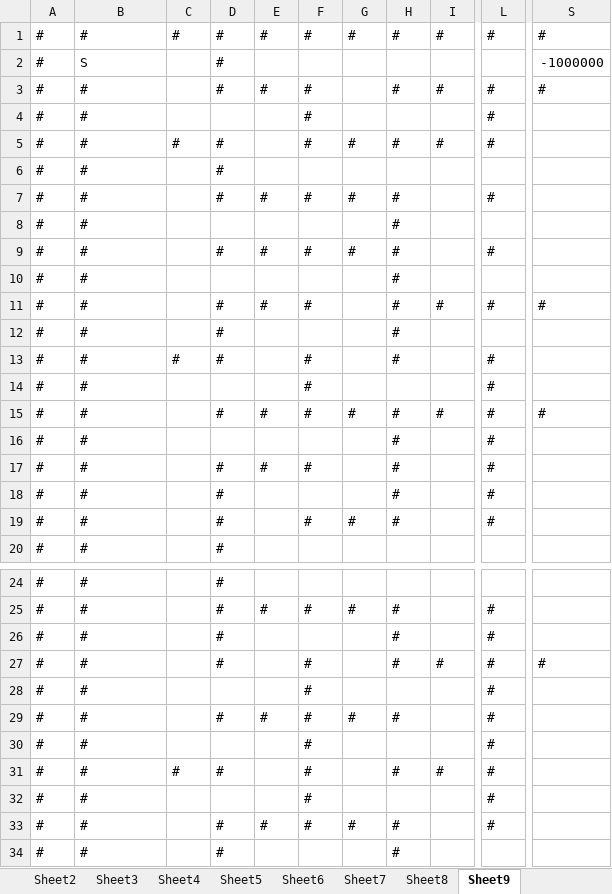
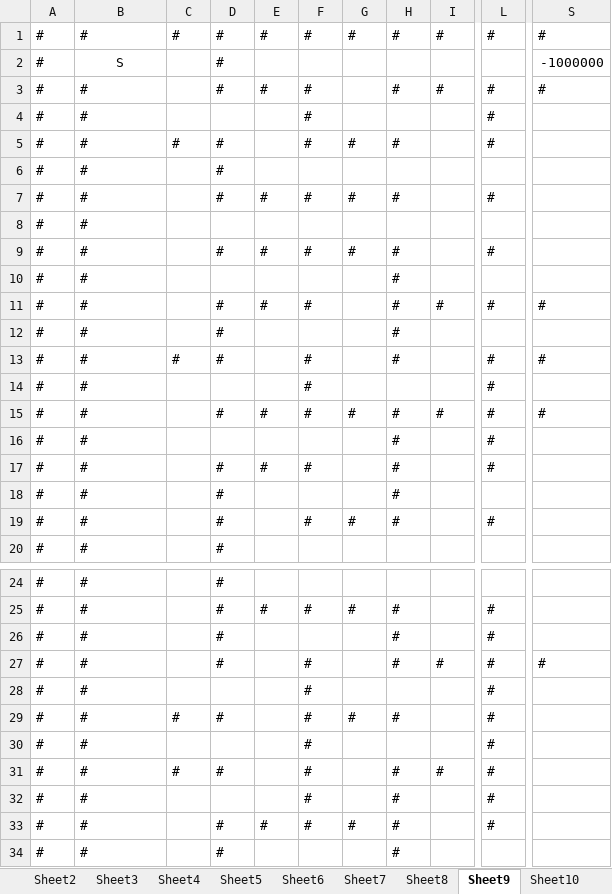
Before and after one commit to lordleoo/RL_Practice, an Excel workbook: GridWorld.xlsx, sheet Sheet9, drawn as a sheet; only a part is shown, gaps mark what is left out; values as stored, in another font and other column widths than the file's, no borders; conditional formats not drawn; the diff names each change by its address in the sheet, - before the commit and + after, or states it on an @@ line.

```diff
--- a/GridWorld.xlsx (sheet Sheet9)
+++ b/GridWorld.xlsx (sheet Sheet9)
+sheet tab: Sheet10
-B2 alignment: left
+B2 alignment: center
-I5: #
+I5: (empty)
-H8: #
+H8: (empty)
-S13: (empty)
+S13: #
-L18: #
+L18: (empty)
-C29: (empty)
+C29: #
-E29: #
+E29: (empty)
-H32: (empty)
+H32: #
```
Also changed, not shown: sheet Sheet3, sheet Sheet8, sheet Sheet7, sheet Sheet1, sheet Sheet2, sheet Sheet5, 2 more sheets, other sheet tabs.
